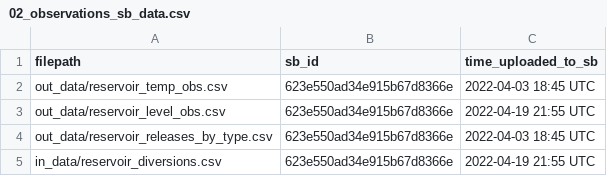
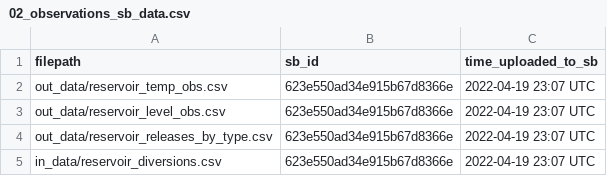
Before and after one commit to USGS-R/drb-temp-data-release-v2, a CSV file: log/02_observations_sb_data.csv, drawn as a sheet.

```diff
--- a/log/02_observations_sb_data.csv
+++ b/log/02_observations_sb_data.csv
@@ -1,5 +1,5 @@
 filepath,sb_id,time_uploaded_to_sb
-out_data/reservoir_temp_obs.csv,623e550ad34e915b67d8366e,2022-04-03 18:45 UTC
-out_data/reservoir_level_obs.csv,623e550ad34e915b67d8366e,2022-04-19 21:55 UTC
-out_data/reservoir_releases_by_type.csv,623e550ad34e915b67d8366e,2022-04-03 18:45 UTC
-in_data/reservoir_diversions.csv,623e550ad34e915b67d8366e,2022-04-19 21:55 UTC
+out_data/reservoir_temp_obs.csv,623e550ad34e915b67d8366e,2022-04-19 23:07 UTC
+out_data/reservoir_level_obs.csv,623e550ad34e915b67d8366e,2022-04-19 23:07 UTC
+out_data/reservoir_releases_by_type.csv,623e550ad34e915b67d8366e,2022-04-19 23:07 UTC
+in_data/reservoir_diversions.csv,623e550ad34e915b67d8366e,2022-04-19 23:07 UTC
```
Also changed, not shown: 1 other file.
